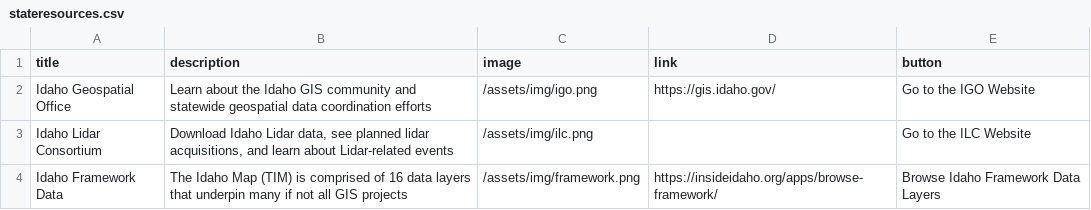
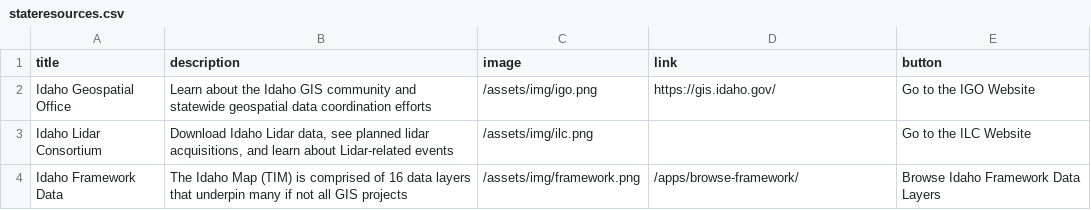
Before and after one commit to uidaholib/inside_source, a CSV file: _data/stateresources.csv, drawn as a sheet.

```diff
--- a/_data/stateresources.csv
+++ b/_data/stateresources.csv
@@ -3,2 +3,2 @@ Idaho Geospatial Office,"Learn about the Idaho GIS community and statewide geosp
 Idaho Lidar Consortium,"Download Idaho Lidar data, see planned lidar acquisitions, and learn about Lidar-related events",/assets/img/ilc.png,,Go to the ILC Website
-Idaho Framework Data,"The Idaho Map (TIM) is comprised of 16 data layers that underpin many if not all GIS projects",/assets/img/framework.png,https://insideidaho.org/apps/browse-framework/,Browse Idaho Framework Data Layers
+Idaho Framework Data,"The Idaho Map (TIM) is comprised of 16 data layers that underpin many if not all GIS projects",/assets/img/framework.png,/apps/browse-framework/,Browse Idaho Framework Data Layers
```
Also changed, not shown: _data/applications.csv, _data/categories.csv, 3 other files.
